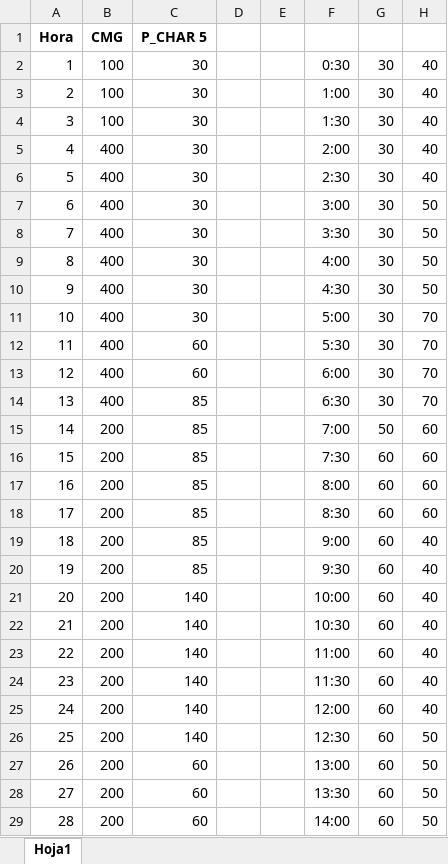
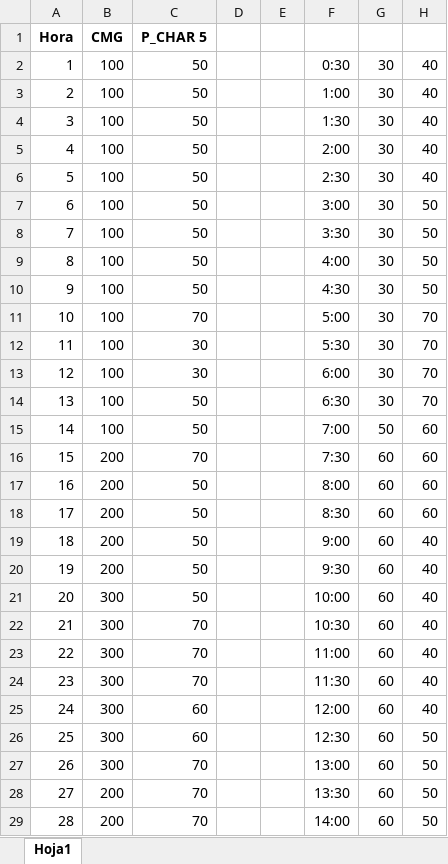
Before and after one commit to RommelPa/optimizacion-embalses, an Excel workbook: data_samples/Datos_Entrada.xlsx, sheet Hoja1, drawn as a sheet; only a part is shown; values as stored, in another font and other column widths than the file's, no borders; the diff covers the shown part only; the diff names each change by its address in the sheet, - before the commit and + after, or states it on an @@ line.

```diff
--- a/data_samples/Datos_Entrada.xlsx (sheet Hoja1)
+++ b/data_samples/Datos_Entrada.xlsx (sheet Hoja1)
-C2:C10: 30
+C2:C10: 50
-B5:B14: 400
+B5:B14: 100
-C11: 30
+C11: 70
-C12:C13: 60
+C12:C13: 30
-C14:C15: 85
+C14:C15: 50
-B15: 200
+B15: 100
-C16: 85
+C16: 70
-C17:C20: 85
+C17:C20: 50
-B21:B27: 200
+B21:B27: 300
-C21: 140
+C21: 50
-C22:C24: 140
+C22:C24: 70
-C25:C26: 140
+C25:C26: 60
-C27:C29: 60
+C27:C29: 70
```
Also changed, not shown: 31 edited cells elsewhere in this sheet, 32 other files.
